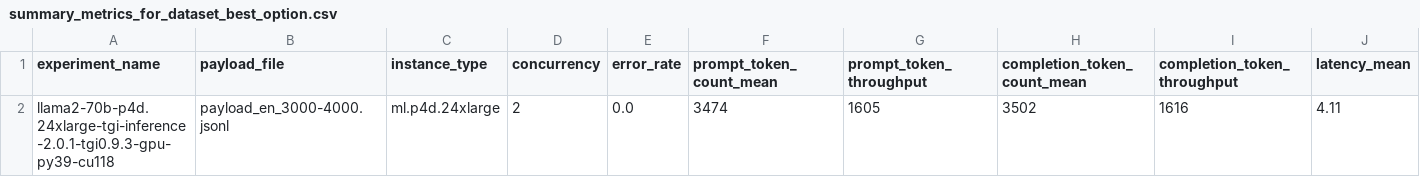
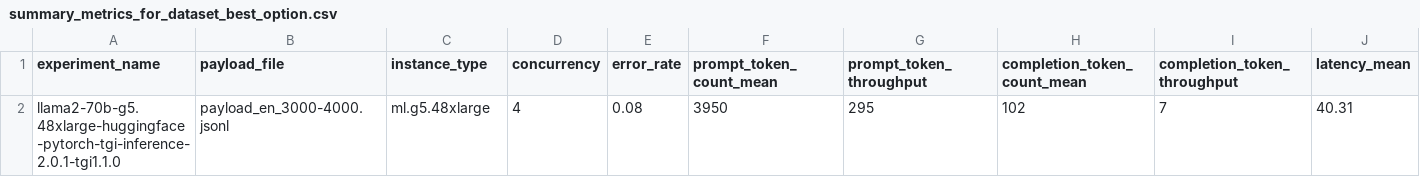
Before and after one commit to aws-samples/foundation-model-benchmarking-tool, a CSV file: data/metrics/llama2-70b-g5-p4d-v1/summary_metrics_for_dataset_best_option.csv, drawn as a sheet; only a part is shown; removed rows and columns are numbered as before the commit, all else as after; rows hold the shown columns only; the diff names each change by its address in the sheet, - before the commit and + after, or states it on an @@ line.

```diff
--- a/data/metrics/llama2-70b-g5-p4d-v1/summary_metrics_for_dataset_best_option.csv
+++ b/data/metrics/llama2-70b-g5-p4d-v1/summary_metrics_for_dataset_best_option.csv
-row 2: llama2-70b-p4d.24xlarge-tgi-inference-2.0.1-tgi0.9.3-gpu-py39-cu118 | payload_en_3000-4000.jsonl | ml.p4d.24xlarge | 2 | 0.0 | 3474 | 1605 | 3502 | 1616 | 4.11
+row 2: llama2-70b-g5.48xlarge-huggingface-pytorch-tgi-inference-2.0.1-tgi1.1.0 | payload_en_3000-4000.jsonl | ml.g5.48xlarge | 4 | 0.08 | 3950 | 295 | 102 | 7 | 40.31
```
Also changed, not shown: data/metrics/llama2-70b-g5-p4d-v1/all_metrics_summary.csv, data/metrics/llama2-70b-g5-p4d-v1/error_rates.csv, 20 other files.
